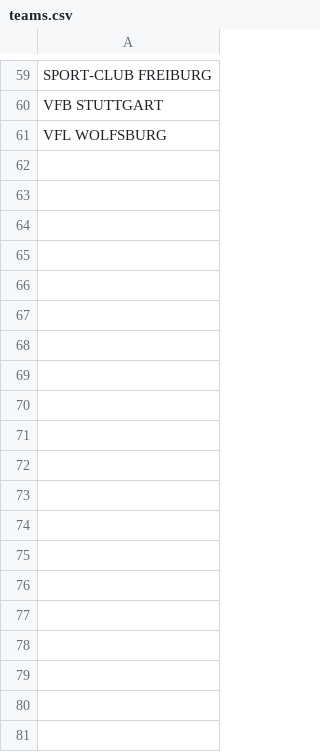
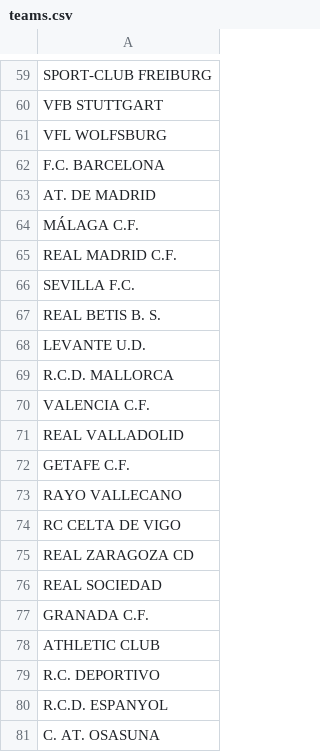
Before and after one commit to rfocardi/data, a CSV file: teams.csv, drawn as a sheet; only a part is shown, gaps mark what is left out.

Commit message:
liga

```diff
--- a/teams.csv
+++ b/teams.csv
@@ -61 +61,21 @@ VFB STUTTGART
 VFL WOLFSBURG
+F.C. BARCELONA
+AT. DE MADRID
+MÁLAGA C.F.
+REAL MADRID C.F.
+SEVILLA F.C.
+REAL BETIS B. S.
+LEVANTE U.D.
+R.C.D. MALLORCA
+VALENCIA C.F.
+REAL VALLADOLID
+GETAFE C.F.
+RAYO VALLECANO
+RC CELTA DE VIGO
+REAL ZARAGOZA CD
+REAL SOCIEDAD
+GRANADA C.F.
+ATHLETIC CLUB
+R.C. DEPORTIVO
+R.C.D. ESPANYOL
+C. AT. OSASUNA
```
